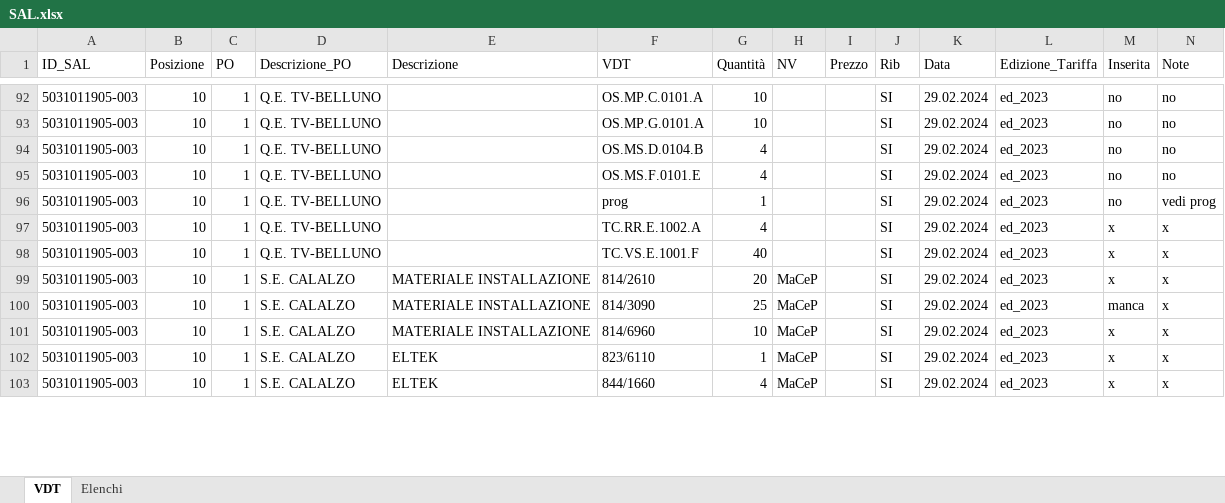
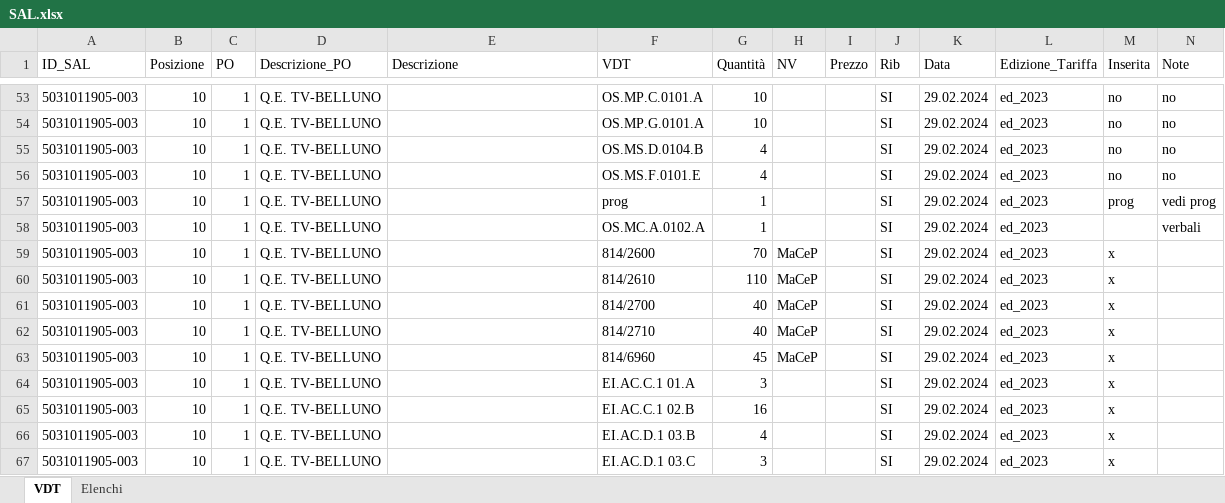
Before and after one commit to enricomarchi/SAP, an Excel workbook: SAL.xlsx, sheet VDT, drawn as a sheet; only a part is shown, gaps mark what is left out; values as stored, in another font and other column widths than the file's, no cell formats; addresses are those after the commit; the diff covers the shown part only; the diff names each change by its address in the sheet, - before the commit and + after, or states it on an @@ line.

```diff
--- a/SAL.xlsx (sheet VDT)
+++ b/SAL.xlsx (sheet VDT)
-M57 (Inserita): no
+M57 (Inserita): prog
-F58 (VDT): TC.RR.E.1002.A
+F58 (VDT): OS.MC.A.0102.A
-G58 (Quantità): 4
+G58 (Quantità): 1
-M58 (Inserita): x
+M58 (Inserita): (empty)
-N58 (Note): x
+N58 (Note): verbali
-F59 (VDT): TC.VS.E.1001.F
+F59 (VDT): 814/2600
-G59 (Quantità): 40
+G59 (Quantità): 70
-H59 (NV): (empty)
+H59 (NV): MaCeP
-N59:N63 (Note): x
+N59:N63 (Note): (empty)
-D60:D63 (Descrizione_PO): S.E. CALALZO
+D60:D63 (Descrizione_PO): Q.E. TV-BELLUNO
-E60:E62 (Descrizione): MATERIALE INSTALLAZIONE
+E60:E62 (Descrizione): (empty)
-G60 (Quantità): 20
+G60 (Quantità): 110
-F61 (VDT): 814/3090
+F61 (VDT): 814/2700
-G61 (Quantità): 25
+G61 (Quantità): 40
-M61 (Inserita): manca
+M61 (Inserita): x
-F62 (VDT): 814/6960
+F62 (VDT): 814/2710
-G62 (Quantità): 10
+G62 (Quantità): 40
-E63 (Descrizione): ELTEK
+E63 (Descrizione): (empty)
-F63 (VDT): 823/6110
+F63 (VDT): 814/6960
-G63 (Quantità): 1
+G63 (Quantità): 45
+row 64: 5031011905-003 | 10 | 1 | Q.E. TV-BELLUNO |  | EI.AC.C.1 01.A | 3 |  |  | SI | 29.02.2024 | ed_2023 | x
+row 65: 5031011905-003 | 10 | 1 | Q.E. TV-BELLUNO |  | EI.AC.C.1 02.B | 16 |  |  | SI | 29.02.2024 | ed_2023 | x
-D66 (Descrizione_PO): S.E. CALALZO
+D66 (Descrizione_PO): Q.E. TV-BELLUNO
-E66 (Descrizione): ELTEK
+E66 (Descrizione): (empty)
-F66 (VDT): 844/1660
+F66 (VDT): EI.AC.D.1 03.B
-H66 (NV): MaCeP
+H66 (NV): (empty)
-N66 (Note): x
+N66 (Note): (empty)
+row 67: 5031011905-003 | 10 | 1 | Q.E. TV-BELLUNO |  | EI.AC.D.1 03.C | 3 |  |  | SI | 29.02.2024 | ed_2023 | x
```
Also changed, not shown: 46 added rows, 49 removed rows and 368 edited cells elsewhere in this sheet, cell formats, 3 other files.
